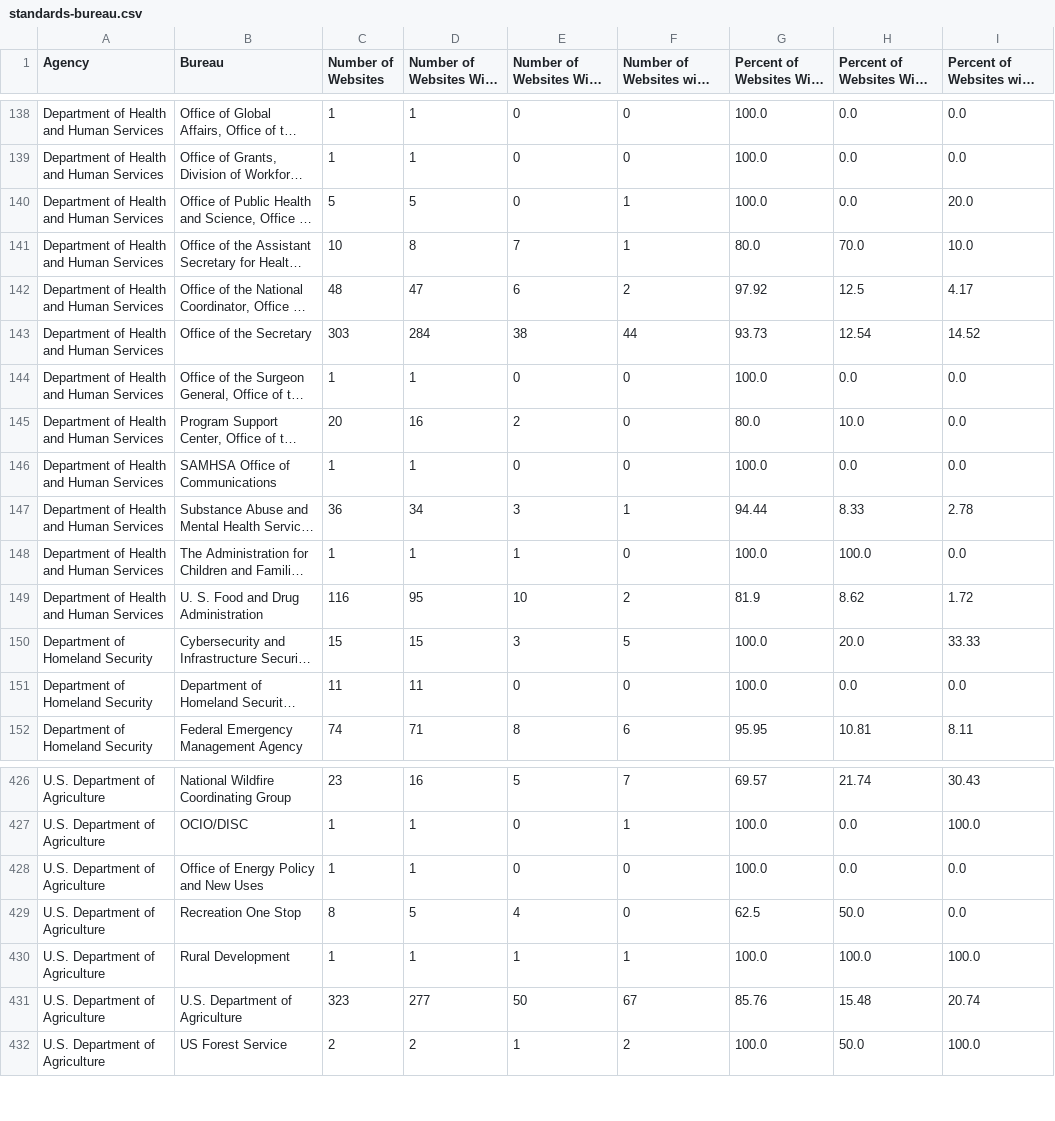
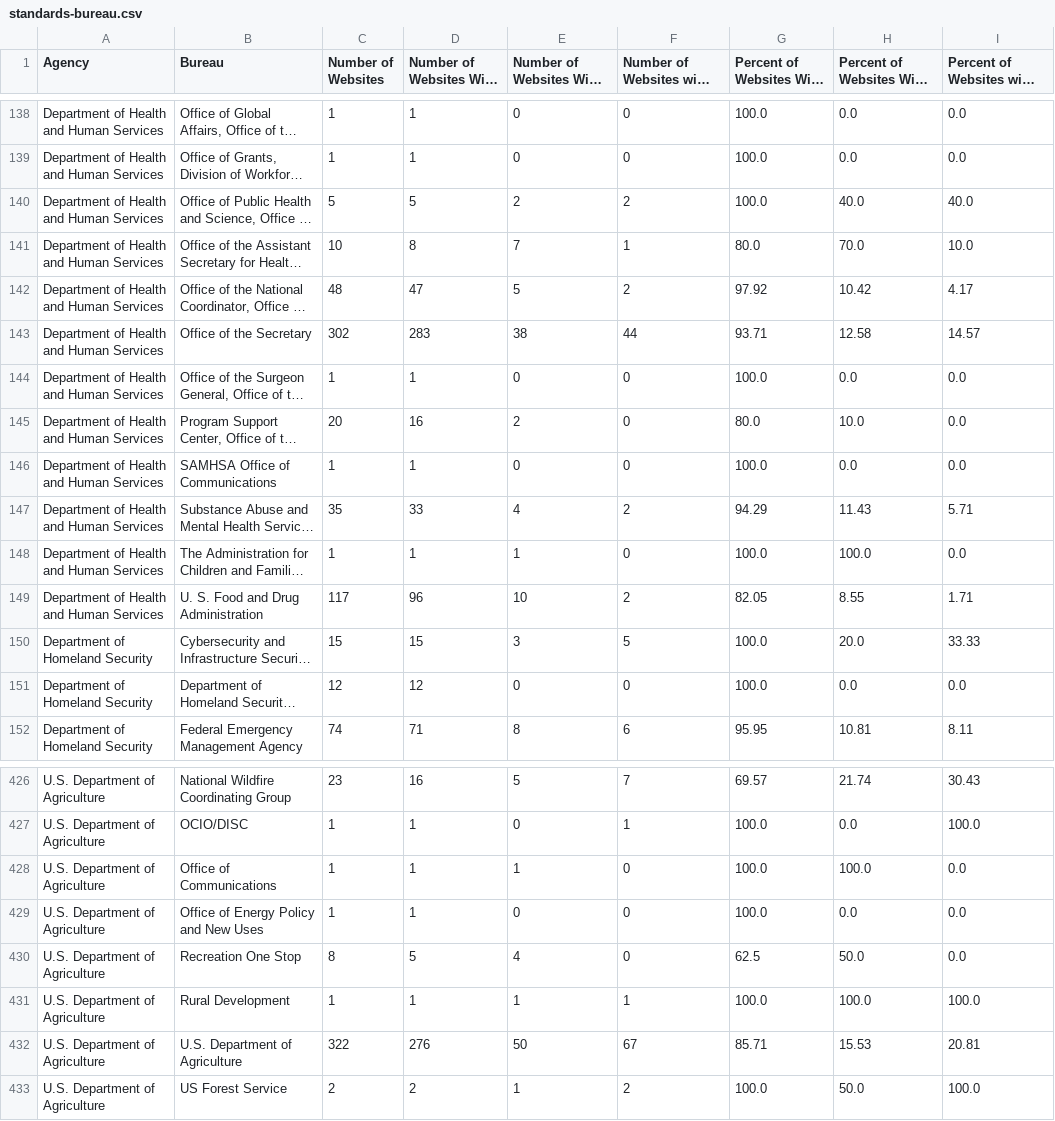
Before and after one commit to arpitjain099/site-scanning-analysis, a CSV file: reports/standards-bureau.csv, drawn as a sheet; only a part is shown, gaps mark what is left out; long unchanged cells end in …; addresses are those after the commit; the diff covers the shown part only; the diff names each change by its address in the sheet, - before the commit and + after, or states it on an @@ line.

```diff
--- a/reports/standards-bureau.csv
+++ b/reports/standards-bureau.csv
-E140: 0
+E140: 2
-F140: 1
+F140: 2
-H140: 0.0
+H140: 40.0
-I140: 20.0
+I140: 40.0
-E142: 6
+E142: 5
-H142: 12.5
+H142: 10.42
-C143 (Number of Websites): 303
+C143 (Number of Websites): 302
-D143: 284
+D143: 283
-G143: 93.73
+G143: 93.71
-H143: 12.54
+H143: 12.58
-I143: 14.52
+I143: 14.57
-C147 (Number of Websites): 36
+C147 (Number of Websites): 35
-D147: 34
+D147: 33
-E147: 3
+E147: 4
-F147: 1
+F147: 2
-G147: 94.44
+G147: 94.29
-H147: 8.33
+H147: 11.43
-I147: 2.78
+I147: 5.71
-C149 (Number of Websites): 116
+C149 (Number of Websites): 117
-D149: 95
+D149: 96
-G149: 81.9
+G149: 82.05
-H149: 8.62
+H149: 8.55
-I149: 1.72
+I149: 1.71
-C151 (Number of Websites): 11
+C151 (Number of Websites): 12
-D151: 11
+D151: 12
+row 428: U.S. Department of Agriculture | Office of Communications | 1 | 1 | 1 | 0 | 100.0 | 100.0 | 0.0
-C432 (Number of Websites): 323
+C432 (Number of Websites): 322
-D432: 277
+D432: 276
-G432: 85.76
+G432: 85.71
-H432: 15.48
+H432: 15.53
-I432: 20.74
+I432: 20.81
```
Also changed, not shown: 133 edited cells elsewhere in this file, reports/snapshot-primary.csv, reports/standards.csv, 3 other files.
